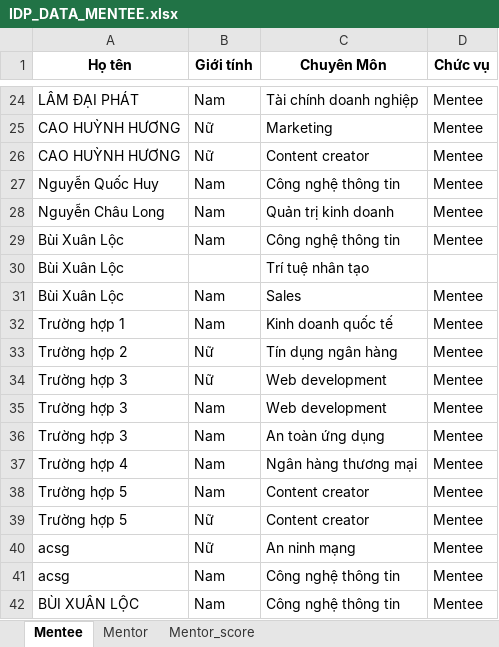
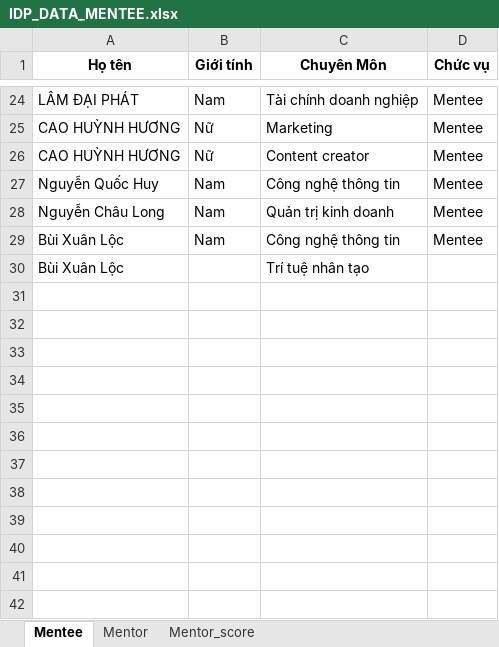
Before and after one commit to jossichi/107_SPENSY, an Excel workbook: src/python/IDP_DATA_MENTEE.xlsx, sheet Mentee, drawn as a sheet; only a part is shown, gaps mark what is left out; values as stored, in another font and other column widths than the file's, no borders; the diff names each change by its address in the sheet, - before the commit and + after, or states it on an @@ line.

```diff
--- a/src/python/IDP_DATA_MENTEE.xlsx (sheet Mentee)
+++ b/src/python/IDP_DATA_MENTEE.xlsx (sheet Mentee)
-row 31: Bùi Xuân Lộc | Nam | Sales | Mentee
-row 32: Trường hợp 1 | Nam | Kinh doanh quốc tế | Mentee
-row 33: Trường hợp 2 | Nữ | Tín dụng ngân hàng | Mentee
-row 34: Trường hợp 3 | Nữ | Web development | Mentee
-row 35: Trường hợp 3 | Nam | Web development | Mentee
-row 36: Trường hợp 3 | Nam | An toàn ứng dụng | Mentee
-row 37: Trường hợp 4 | Nam | Ngân hàng thương mại | Mentee
-row 38: Trường hợp 5 | Nam | Content creator | Mentee
-row 39: Trường hợp 5 | Nữ | Content creator | Mentee
-row 40: acsg | Nữ | An ninh mạng | Mentee
-row 41: acsg | Nam | Công nghệ thông tin | Mentee
-row 42: BÙI XUÂN LỘC | Nam | Công nghệ thông tin | Mentee
```
Also changed, not shown: sheet Mentor, 3 other files.
